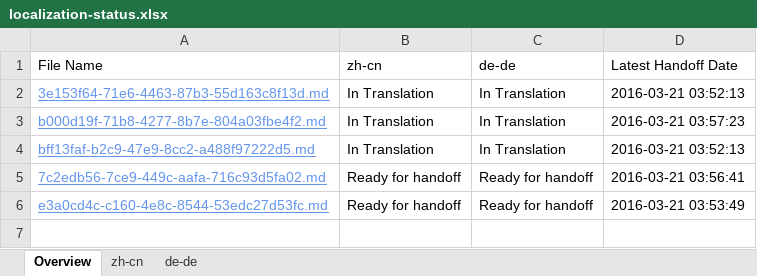
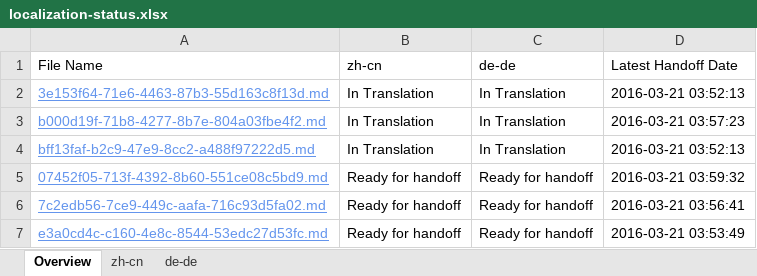
Before and after one commit to OpenLocalizationTestOrg/olhandback, an Excel workbook: ol-handback/OpenLocalizationTest/oltest/yuwzho/localization-status.xlsx, sheet Overview, drawn as a sheet; values as stored, in another font and other column widths than the file's, no borders; table styles not drawn; the diff names each change by its address in the sheet, - before the commit and + after, or states it on an @@ line.

Commit message:
Generate Report for Handoff

```diff
--- a/ol-handback/OpenLocalizationTest/oltest/yuwzho/localization-status.xlsx (sheet Overview)
+++ b/ol-handback/OpenLocalizationTest/oltest/yuwzho/localization-status.xlsx (sheet Overview)
+row 5: 07452f05-713f-4392-8b60-551ce08c5bd9.md | Ready for handoff | Ready for handoff | 2016-03-21 03:59:32
```
Also changed, not shown: sheet de-de, sheet zh-cn.
